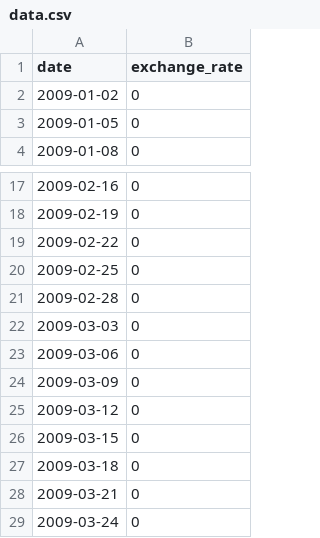
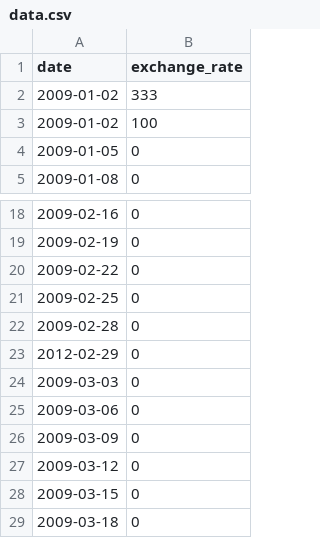
Before and after one commit to anirin/42cursus, a CSV file: 6-sixth/cpp/cpp9/ex00/data.csv, drawn as a sheet; only a part is shown, gaps mark what is left out; the shorter side is filled out with more unchanged rows.

```diff
--- a/6-sixth/cpp/cpp9/ex00/data.csv
+++ b/6-sixth/cpp/cpp9/ex00/data.csv
@@ -1,3 +1,4 @@
 date,exchange_rate
-2009-01-02,0
+2009-01-02,333
+2009-01-02,100
 2009-01-05,0
@@ -21,2 +22,3 @@ date,exchange_rate
 2009-02-28,0
+2012-02-29,0
 2009-03-03,0
```
Also changed, not shown: 4 other files.
